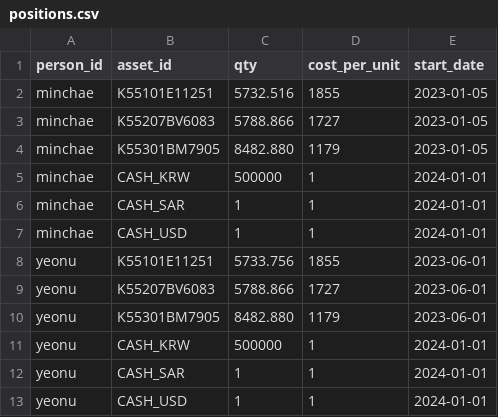
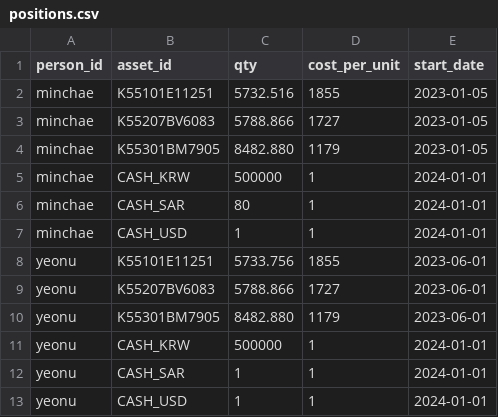
Before and after one commit to dookknl/finance-dashboard, a CSV file: data/holdings/positions.csv, drawn as a sheet.

Commit message:
Update positions.csv

```diff
--- a/data/holdings/positions.csv
+++ b/data/holdings/positions.csv
@@ -5,3 +5,3 @@ minchae,K55301BM7905,8482.880,1179,2023-01-05
 minchae,CASH_KRW,500000,1,2024-01-01
-minchae,CASH_SAR,1,1,2024-01-01
+minchae,CASH_SAR,80,1,2024-01-01
 minchae,CASH_USD,1,1,2024-01-01
```
